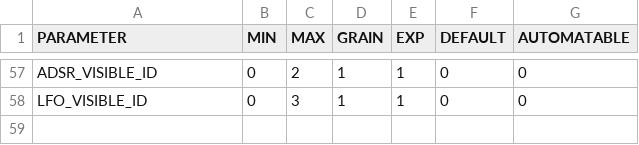
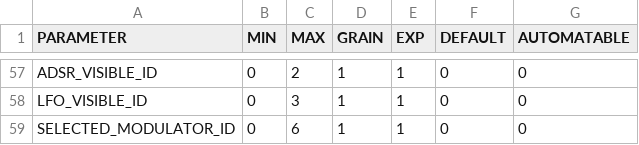
Before and after one commit to ncblair/JUCE_Template, a CSV file: src/matrix/parameters.csv, drawn as a sheet; only a part is shown, gaps mark what is left out.

```diff
--- a/src/matrix/parameters.csv
+++ b/src/matrix/parameters.csv
@@ -58 +58,2 @@ ADSR_VISIBLE_ID, 0, 2, 1, 1, 0, 0
 LFO_VISIBLE_ID, 0, 3, 1, 1, 0, 0
+SELECTED_MODULATOR_ID, 0, 6, 1, 1, 0, 0
```
Also changed, not shown: 32 other files.
